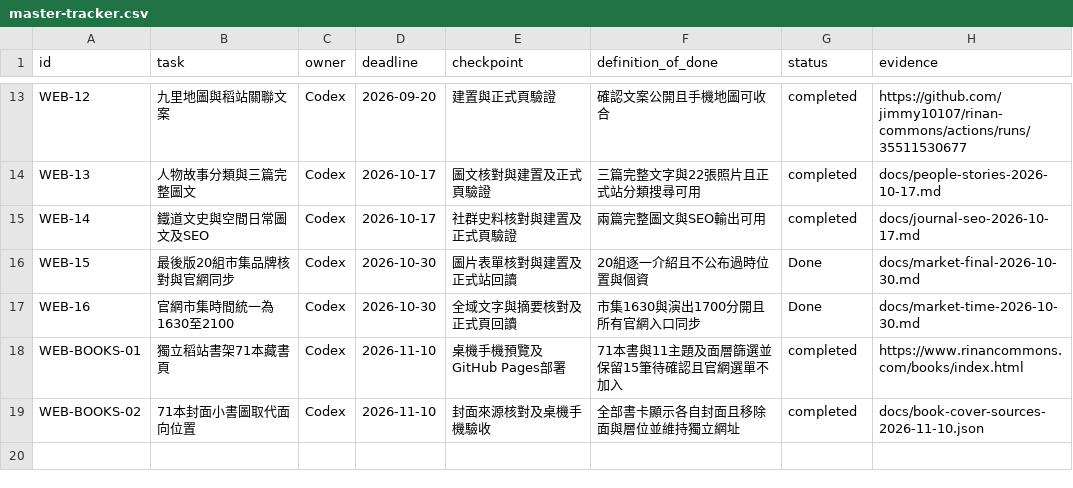
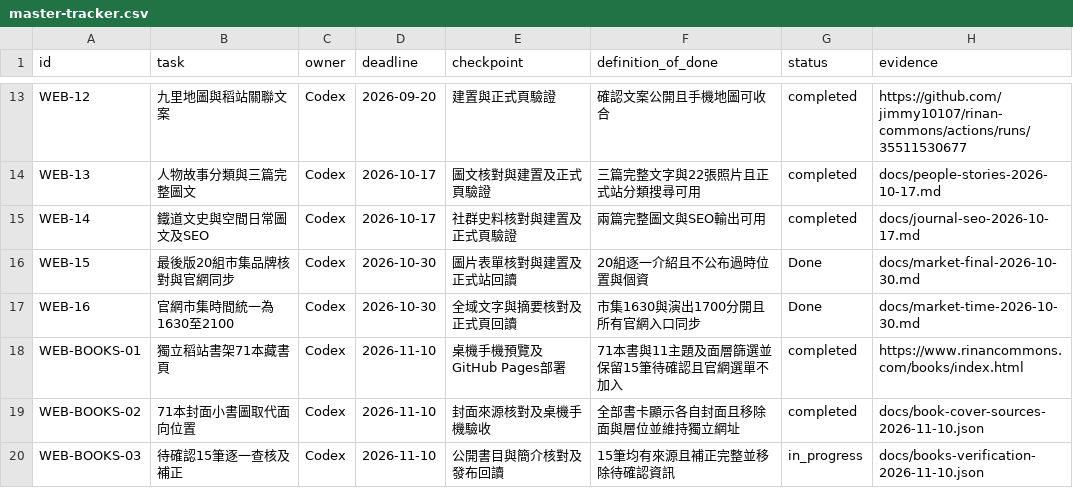
Before and after one commit to jimmy10107/rinan-commons, a CSV file: docs/master-tracker.csv, drawn as a sheet; only a part is shown, gaps mark what is left out; the diff names each change by its address in the sheet, - before the commit and + after, or states it on an @@ line.

Commit message:
Verify and correct all 15 provisional book records

```diff
--- a/docs/master-tracker.csv
+++ b/docs/master-tracker.csv
+row 20: WEB-BOOKS-03 | 待確認15筆逐一查核及補正 | Codex | 2026-11-10 | 公開書目與簡介核對及發布回讀 | 15筆均有來源且補正完整並移除待確認資訊 | in_progress | docs/books-verification-2026-11-10.json
```
Also changed, not shown: 6 other files.
